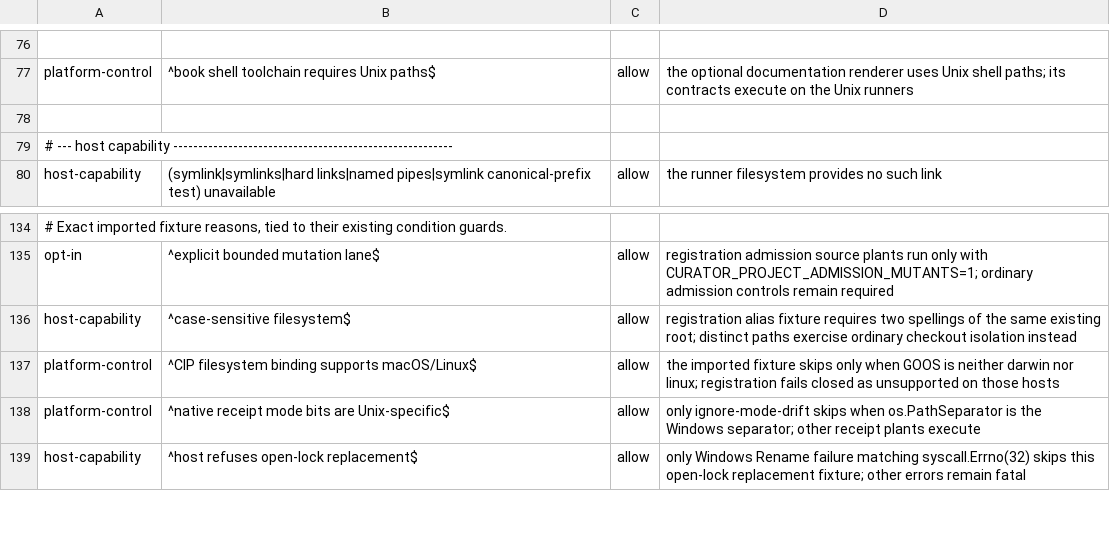
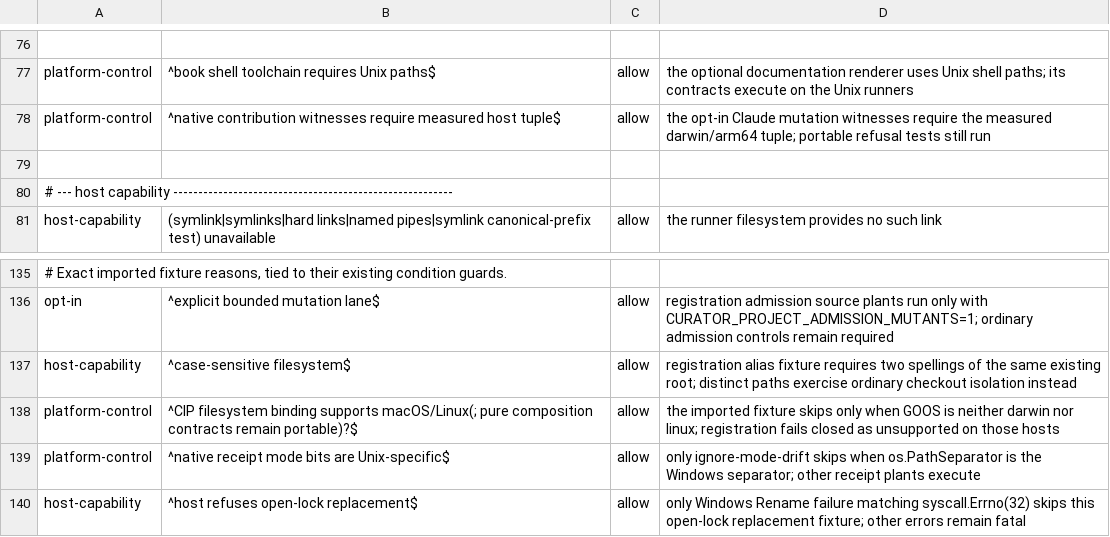
Before and after one commit to relux-works/curator, a TSV file: .github/ci/skip-classes.tsv, drawn as a sheet; only a part is shown, gaps mark what is left out; addresses are those after the commit; the diff names each change by its address in the sheet, - before the commit and + after, or states it on an @@ line.

Commit message:
Fix project adapter lint and classify declared test skips
Preserve accepted adapter behavior while making cleanup error handling explicit, documenting exported contracts and applying equivalent lint simplifications. Declare exact fixture limits and use the existing opt-in vocabulary for mutation lanes. Add positive, negative and narrowing controls for the skip declarations.

```diff
--- a/.github/ci/skip-classes.tsv
+++ b/.github/ci/skip-classes.tsv
+row 78: platform-control | ^native contribution witnesses require measured host tuple$ | allow | the opt-in Claude mutation witnesses require the measured darwin/arm64 tuple; portable refusal tests still run
-B138: …binding supports macOS/Linux$
+B138: …binding supports macOS/Linux(; pure composition contracts remain portable)?$
```
Also changed, not shown: 12 other files.
